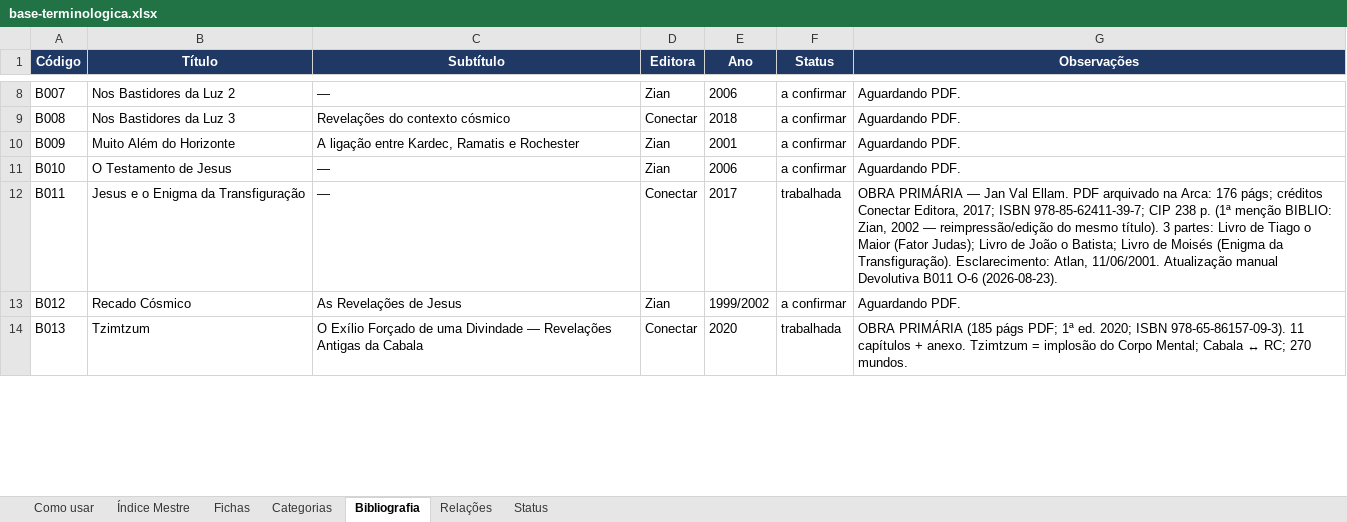
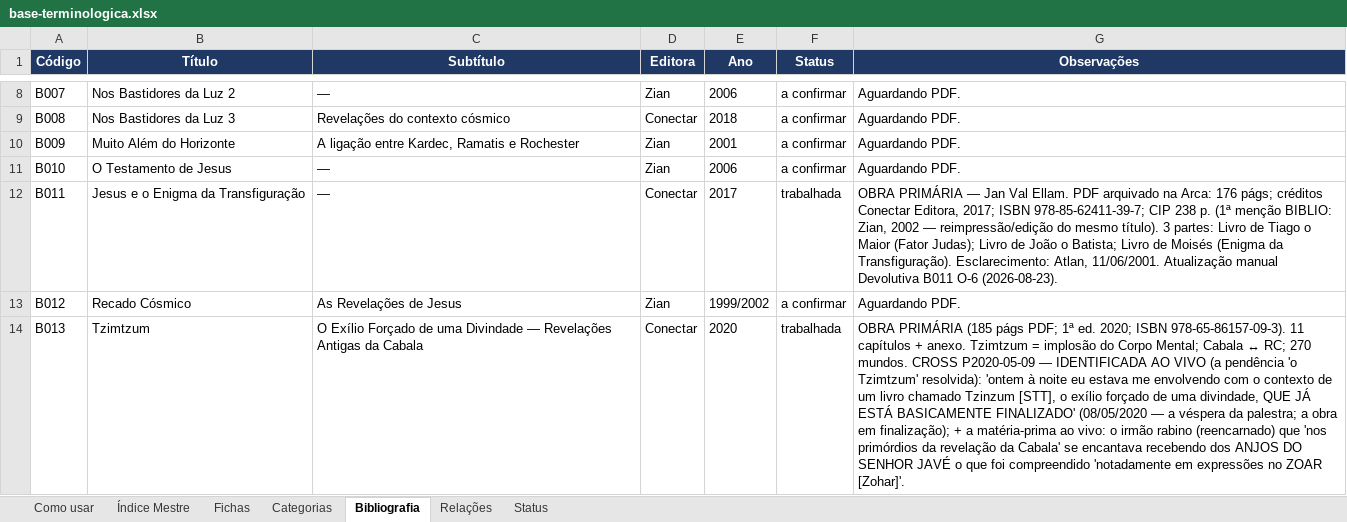
Before and after one commit to institutocura-maker/Termos-RC, an Excel workbook: base-terminologica.xlsx, sheet Bibliografia, drawn as a sheet; only a part is shown, gaps mark what is left out; values as stored, in another font and other column widths than the file's, no borders; the diff covers the shown part only; the diff names each change by its address in the sheet, - before the commit and + after, or states it on an @@ line.

Commit message:
feat: aplica Devolutiva P2020-05-09 (parte 1/2) — A INJEÇÃO DO JUÍZO FINAL (0 códigos)
- 8 fichas ampliadas: RC-489 (Enoque — O MESSIAS DE JAVÉ, a aposta
  tripartite, o Frankenstein, os 300 anos/10 céus/363 livros) + RC-200
  (a inversão do juízo final + o julgamento natural desde 1989) + RC-104
  (o supremo tribunal criminal + a aposta) + RC-102 (Shiva o primeiro
  deus ~20.000 anos/o reciclador) + RC-001 (o esmolé espiritual + as
  1001 alternativas/o Islã) + RC-072 (Jesus ENJAULADO/o traidor) +
  RC-424 (Jacó e o DNA/12 tribos→Benjamim→Maria) + RC-009 (Sofia não
  sabe julgar/os savants como chave metafórica/as duas moradas)
- +4 blocos-pacote: RC-135 (o plano da substituição + a gênese de
  Sofia por Vishnu) + RC-075 (a Lila como jurisprudência) + RC-019 +
  RC-016 (adhyajna)
- 12 vínculos P2020-05-09 na malha · DECISAO-DO-CURADOR verbatim
- BIBLIO editada MANUALMENTE: B013/B014 IDENTIFICADAS AO VIVO (as
  pendências 'Tzimtzum' e 'Sofios Logos Criadores' resolvidas) + B022/
  B037 com as notas contextuais
- Divergências com selo temporal SEM fusão: 363/~360 × 366 livros;
  intercessão anjos(2020) × anunnakis(2023/25)
- WTC/11-Set RETIDO (quarentena política — O-7) · 777/1.856 intactos

Co-authored-by: arena-agent <297053741+arena-agent@users.noreply.github.com>

```diff
--- a/base-terminologica.xlsx (sheet Bibliografia)
+++ b/base-terminologica.xlsx (sheet Bibliografia)
-G14 (Observações): …270 mundos.
+G14 (Observações): …270 mundos. CROSS P2020-05-09 — IDENTIFICADA AO VIVO (a pendência 'o Tzimtzum' resolvida): 'ontem à noite eu estava me envolvendo com o contexto de um livro chamado Tzinzum [STT], o exílio forçado de uma divindade, QUE JÁ ESTÁ BASICAMENTE FINALIZADO' (08/05/2020 — a véspera da palestra; a obra em finalização); + a matéria-prima ao vivo: o irmão rabino (reencarnado) que 'nos primórdios da revelação da Cabala' se encantava recebendo dos ANJOS DO SENHOR JAVÉ o que foi compreendido 'notadamente em expressões no ZOAR [Zohar]'.
```
Also changed, not shown: 3 edited cells elsewhere in this sheet, sheet Índice Mestre, sheet Fichas, 15 other files.
